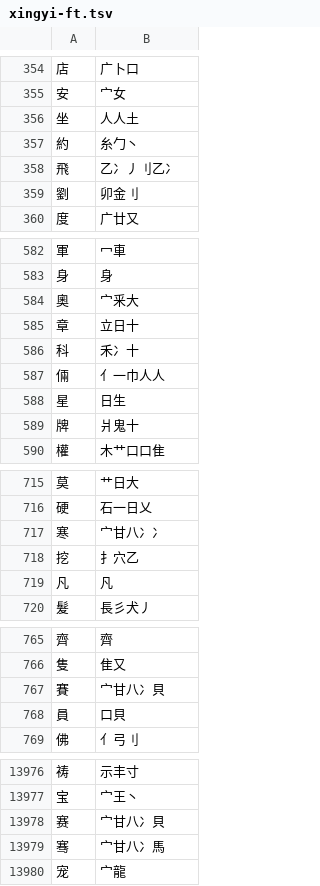
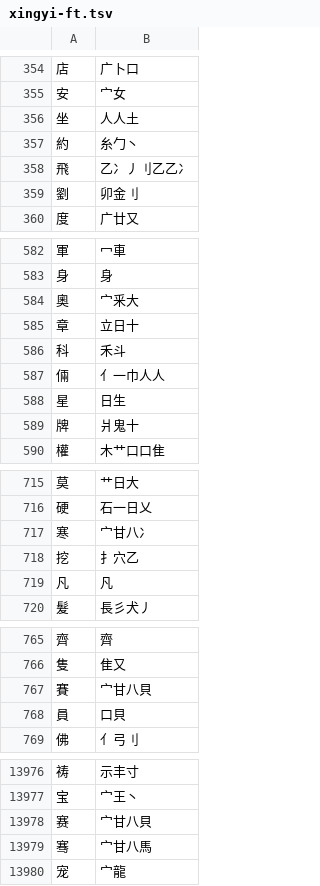
Before and after one commit to chenlin014/jiezi, a TSV file: table/xingyi-ft.tsv, drawn as a sheet; only a part is shown, gaps mark what is left out; the diff covers the shown part only.

```diff
--- a/table/xingyi-ft.tsv
+++ b/table/xingyi-ft.tsv
@@ -357,3 +357,3 @@
 約	糸勹丶
-飛	乙冫丿刂乙冫
+飛	乙冫丿刂乙乙冫
 劉	卯金刂
@@ -585,3 +585,3 @@
 章	立日十
-科	禾冫十
+科	禾斗
 倆	亻一巾人人
@@ -716,3 +716,3 @@
 硬	石一日乂
-寒	宀甘八冫冫
+寒	宀甘八冫
 挖	扌穴乙
@@ -766,3 +766,3 @@
 隻	隹又
-賽	宀甘八冫貝
+賽	宀甘八貝
 員	口貝
@@ -13977,4 +13977,4 @@
 宝	宀王丶
-赛	宀甘八冫貝
-骞	宀甘八冫馬
+赛	宀甘八貝
+骞	宀甘八馬
 宠	宀龍
```
Also changed, not shown: 77 edited cells elsewhere in this file, table/chujie.tsv, table/siyuan.tsv, 5 other files.
